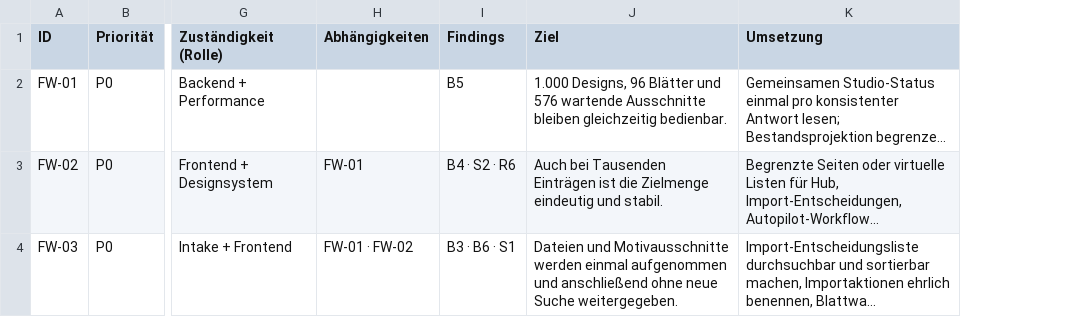
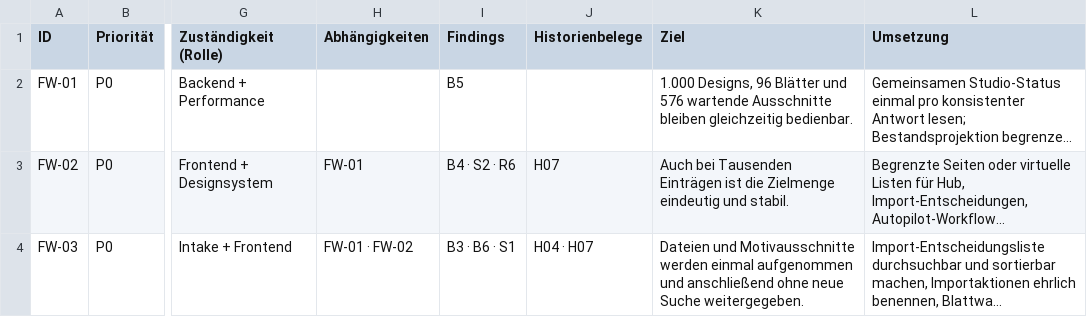
Before and after one commit to smoremore/flowwave-ux-audit-2026-11-13, a CSV file: team-tasks.csv, drawn as a sheet; only a part is shown, gaps mark what is left out; long unchanged cells end in …; the diff covers the shown part only; the diff names each change by its address in the sheet, - before the commit and + after, or states it on an @@ line.

```diff
--- a/team-tasks.csv
+++ b/team-tasks.csv
+column J (Historienbelege), rows 3-4: H07 | H04 · H07
```
Also changed, not shown: 1 added row and 5 edited cells elsewhere in this file, 17 other files.
